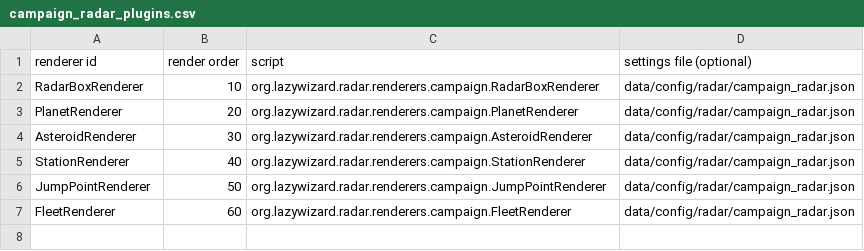
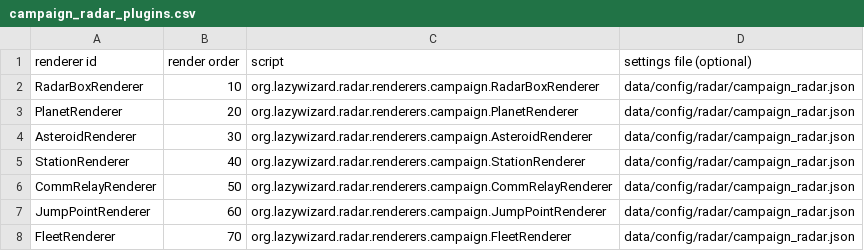
Before and after one commit to LazyWizard/combat-radar, a CSV file: campaign_radar_plugins.csv, drawn as a sheet.

Commit message:
Added comm relay renderer to campaign radar

```diff
--- a/campaign_radar_plugins.csv
+++ b/campaign_radar_plugins.csv
@@ -5,3 +5,4 @@ AsteroidRenderer,30,org.lazywizard.radar.renderers.campaign.AsteroidRenderer,dat
 StationRenderer,40,org.lazywizard.radar.renderers.campaign.StationRenderer,data/config/radar/campaign_radar.json
-JumpPointRenderer,50,org.lazywizard.radar.renderers.campaign.JumpPointRenderer,data/config/radar/campaign_radar.json
-FleetRenderer,60,org.lazywizard.radar.renderers.campaign.FleetRenderer,data/config/radar/campaign_radar.json
+CommRelayRenderer,50,org.lazywizard.radar.renderers.campaign.CommRelayRenderer,data/config/radar/campaign_radar.json
+JumpPointRenderer,60,org.lazywizard.radar.renderers.campaign.JumpPointRenderer,data/config/radar/campaign_radar.json
+FleetRenderer,70,org.lazywizard.radar.renderers.campaign.FleetRenderer,data/config/radar/campaign_radar.json
```
Also changed, not shown: 3 other files.
